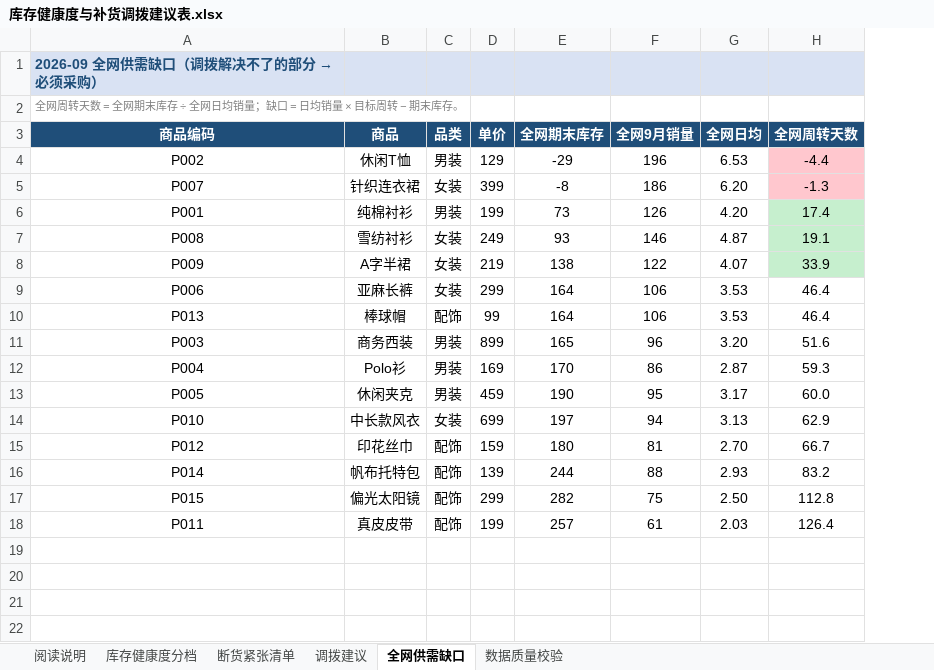
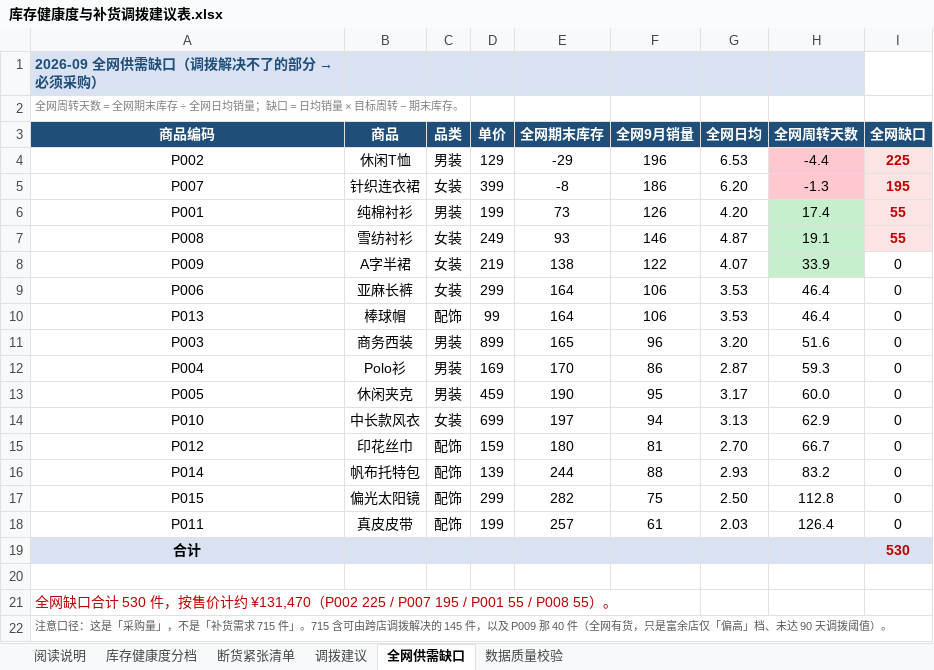
Before and after one commit to 1017ELAINA/retail-sales-diagnosis, an Excel workbook: excel/库存健康度与补货调拨建议表.xlsx, sheet 全网供需缺口, drawn as a sheet; values as stored, in another font and other column widths than the file's, no borders; the diff names each change by its address in the sheet, - before the commit and + after, or states it on an @@ line.

Commit message:
修正口径错误：715 件是「补货需求」，采购量应为 530 件
问题：原文把「715 件」直接写成「必须采购补货 715 件」，与实际模型输出矛盾。
715 是各门店补到 30 天覆盖的需求合计，其中 145 件可由跨店调拨解决，
按全网口径复核后（P009 全网有货）实际需采购 530 件 / 约 ¥131,470。

- README：结论 7 拆清 715（补货需求）→ 145（调拨）→ 530（采购）三段
- sql/06：修正第①段预期数字（7 组 → 9 条 / 5 个组合），第⑤段补口径提醒
- excel：新增「全网缺口」列与合计行（原表只有标题没有量）；断货清单合计行下方补口径说明；
  阅读说明补第 6 条结论
- report：作品集与项目三成果页重生成，成果页新增口径注脚与「调拨只有 2 条」的规则盲区说明

```diff
--- a/excel/库存健康度与补货调拨建议表.xlsx (sheet 全网供需缺口)
+++ b/excel/库存健康度与补货调拨建议表.xlsx (sheet 全网供需缺口)
+column I (全网缺口), rows 4-18: 225 | 195 | 55 | 55 | 0 | 0 | 0 | 0 | 0 | 0 | 0 | 0 | 0 | 0 | 0
+row 19: 合计 |  |  |  |  |  |  |  | 530
+row 20: (empty)
+row 21: 全网缺口合计 530 件，按售价计约 ¥131,470（P002 225 / P007 195 / P001 55 / P008 55）。
+row 22: 注意口径：这是「采购量」，不是「补货需求 715 件」。715 含可由跨店调拨解决的 145 件，以及 P009 那 40 件（全网有货，只是富余店仅「偏高」档、未达 90 天调拨阈值）。
```
Also changed, not shown: sheet 阅读说明, sheet 断货紧张清单, 4 other files.
